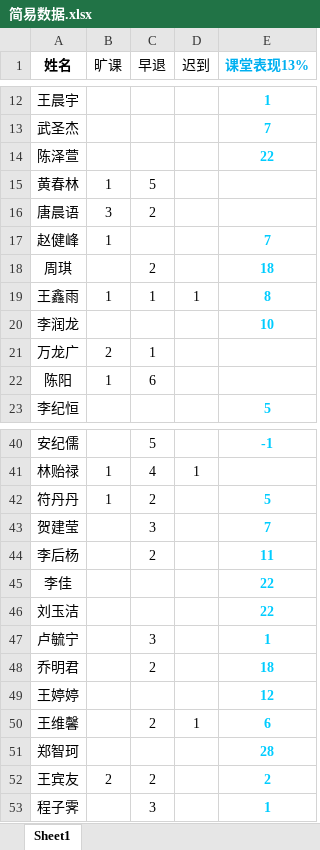
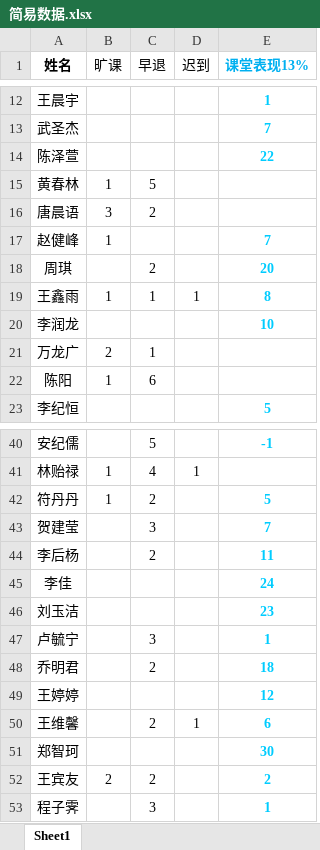
Before and after one commit to Borber/Ms.Li, an Excel workbook: 简易数据.xlsx, sheet Sheet1, drawn as a sheet; only a part is shown, gaps mark what is left out; values as stored, in another font and other column widths than the file's, no borders; the diff names each change by its address in the sheet, - before the commit and + after, or states it on an @@ line.

```diff
--- a/简易数据.xlsx (sheet Sheet1)
+++ b/简易数据.xlsx (sheet Sheet1)
-E18 (课堂表现13%): 18
+E18 (课堂表现13%): 20
-E45 (课堂表现13%): 22
+E45 (课堂表现13%): 24
-E46 (课堂表现13%): 22
+E46 (课堂表现13%): 23
-E51 (课堂表现13%): 28
+E51 (课堂表现13%): 30
```
Also changed, not shown: 7 other files.
